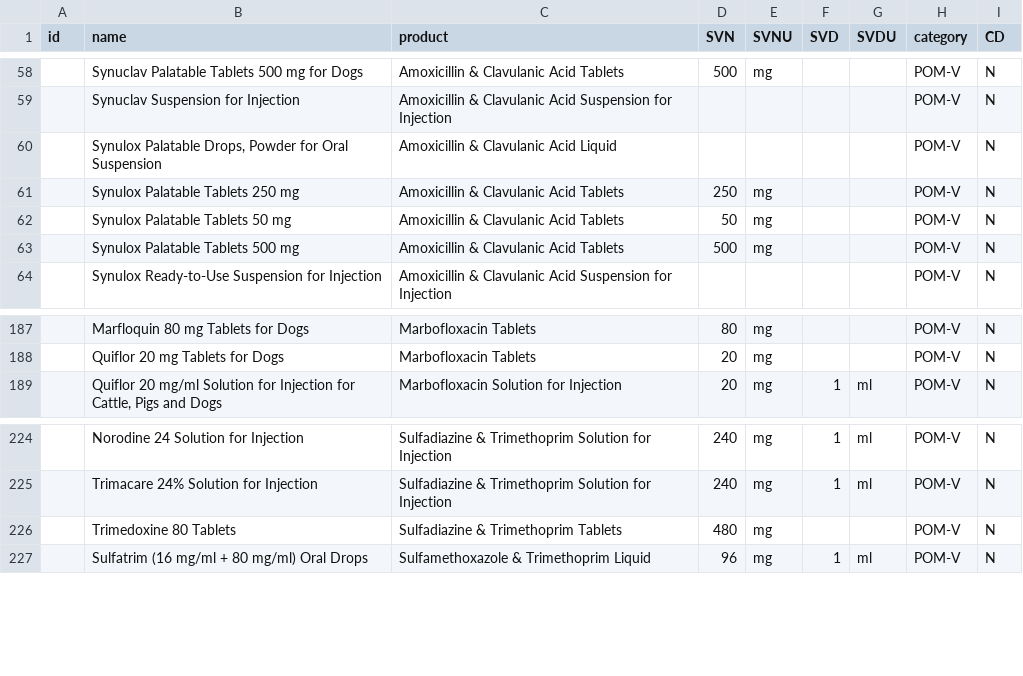
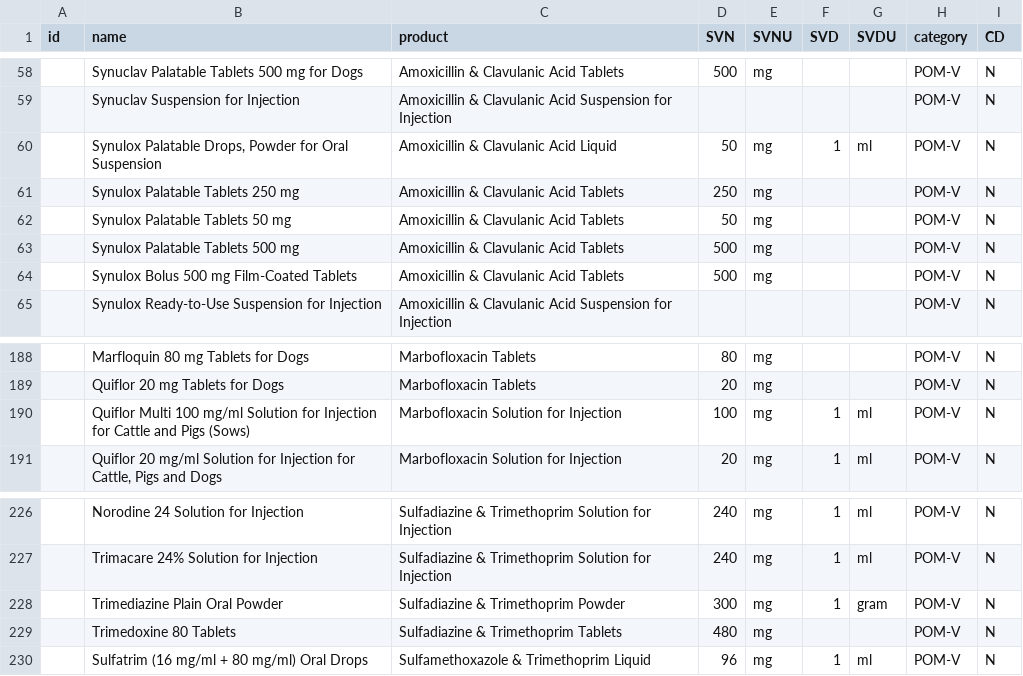
Before and after one commit to kvnb/medicinal-products, a CSV file: dictionaries/actual-products/uk/vmd-antimicrobials.csv, drawn as a sheet; only a part is shown, gaps mark what is left out.

Commit message:
Add off-license products & strength info for Synulox Palatable Drops.

```diff
--- a/dictionaries/actual-products/uk/vmd-antimicrobials.csv
+++ b/dictionaries/actual-products/uk/vmd-antimicrobials.csv
@@ -59,3 +59,3 @@ id,name,product,SVN,SVNU,SVD,SVDU,category,CD
 ,Synuclav Suspension for Injection,Amoxicillin & Clavulanic Acid Suspension for Injection,,,,,POM-V,N
-,"Synulox Palatable Drops, Powder for Oral Suspension",Amoxicillin & Clavulanic Acid Liquid,,,,,POM-V,N
+,"Synulox Palatable Drops, Powder for Oral Suspension",Amoxicillin & Clavulanic Acid Liquid,50,mg,1,ml,POM-V,N
 ,Synulox Palatable Tablets 250 mg,Amoxicillin & Clavulanic Acid Tablets,250,mg,,,POM-V,N
@@ -63,2 +63,3 @@ id,name,product,SVN,SVNU,SVD,SVDU,category,CD
 ,Synulox Palatable Tablets 500 mg,Amoxicillin & Clavulanic Acid Tablets,500,mg,,,POM-V,N
+,Synulox Bolus 500 mg Film-Coated Tablets,Amoxicillin & Clavulanic Acid Tablets,500,mg,,,POM-V,N
 ,Synulox Ready-to-Use Suspension for Injection,Amoxicillin & Clavulanic Acid Suspension for Injection,,,,,POM-V,N
@@ -188,2 +189,3 @@ id,name,product,SVN,SVNU,SVD,SVDU,category,CD
 ,Quiflor 20 mg Tablets for Dogs,Marbofloxacin Tablets,20,mg,,,POM-V,N
+,Quiflor Multi 100 mg/ml Solution for Injection for Cattle and Pigs (Sows),Marbofloxacin Solution for Injection,100,mg,1,ml,POM-V,N
 ,"Quiflor 20 mg/ml Solution for Injection for Cattle, Pigs and Dogs",Marbofloxacin Solution for Injection,20,mg,1,ml,POM-V,N
@@ -225,2 +227,3 @@ id,name,product,SVN,SVNU,SVD,SVDU,category,CD
 ,Trimacare 24% Solution for Injection,Sulfadiazine & Trimethoprim Solution for Injection,240,mg,1,ml,POM-V,N
+,Trimediazine Plain Oral Powder,Sulfadiazine & Trimethoprim Powder,300,mg,1,gram,POM-V,N
 ,Trimedoxine 80 Tablets,Sulfadiazine & Trimethoprim Tablets,480,mg,,,POM-V,N
```
Also changed, not shown: dictionaries/reference/virtual-products.csv.
